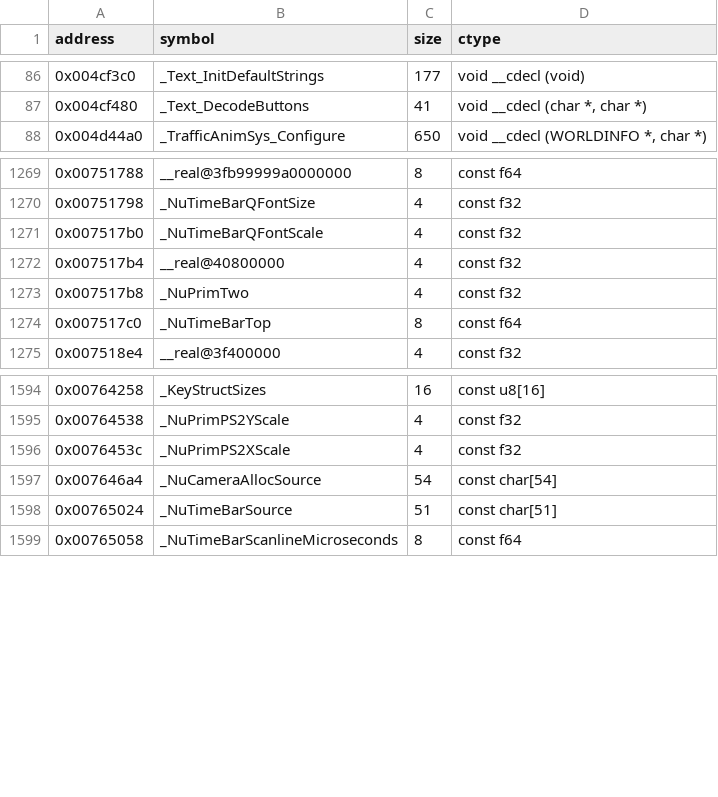
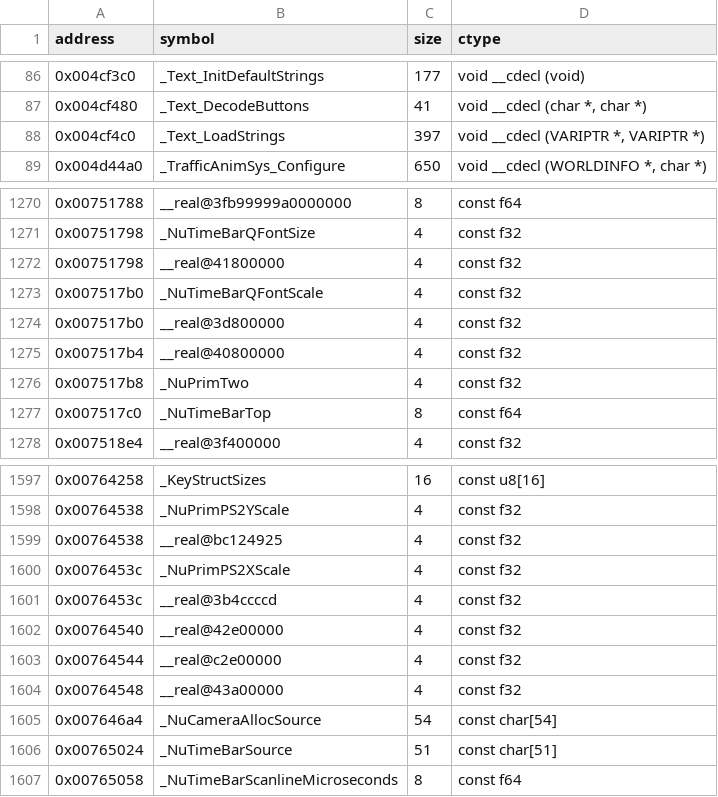
Before and after one commit to opensagadev/saga-pc, a CSV file: config/symbols.csv, drawn as a sheet; only a part is shown, gaps mark what is left out; the diff names each change by its address in the sheet, - before the commit and + after, or states it on an @@ line.

```diff
--- a/config/symbols.csv
+++ b/config/symbols.csv
+row 88: 0x004cf4c0 | _Text_LoadStrings | 397 | void __cdecl (VARIPTR *, VARIPTR *)
+row 1272: 0x00751798 | __real@41800000 | 4 | const f32
+row 1274: 0x007517b0 | __real@3d800000 | 4 | const f32
+row 1599: 0x00764538 | __real@bc124925 | 4 | const f32
+row 1601: 0x0076453c | __real@3b4ccccd | 4 | const f32
+row 1602: 0x00764540 | __real@42e00000 | 4 | const f32
+row 1603: 0x00764544 | __real@c2e00000 | 4 | const f32
+row 1604: 0x00764548 | __real@43a00000 | 4 | const f32
```
Also changed, not shown: 10 other files.
